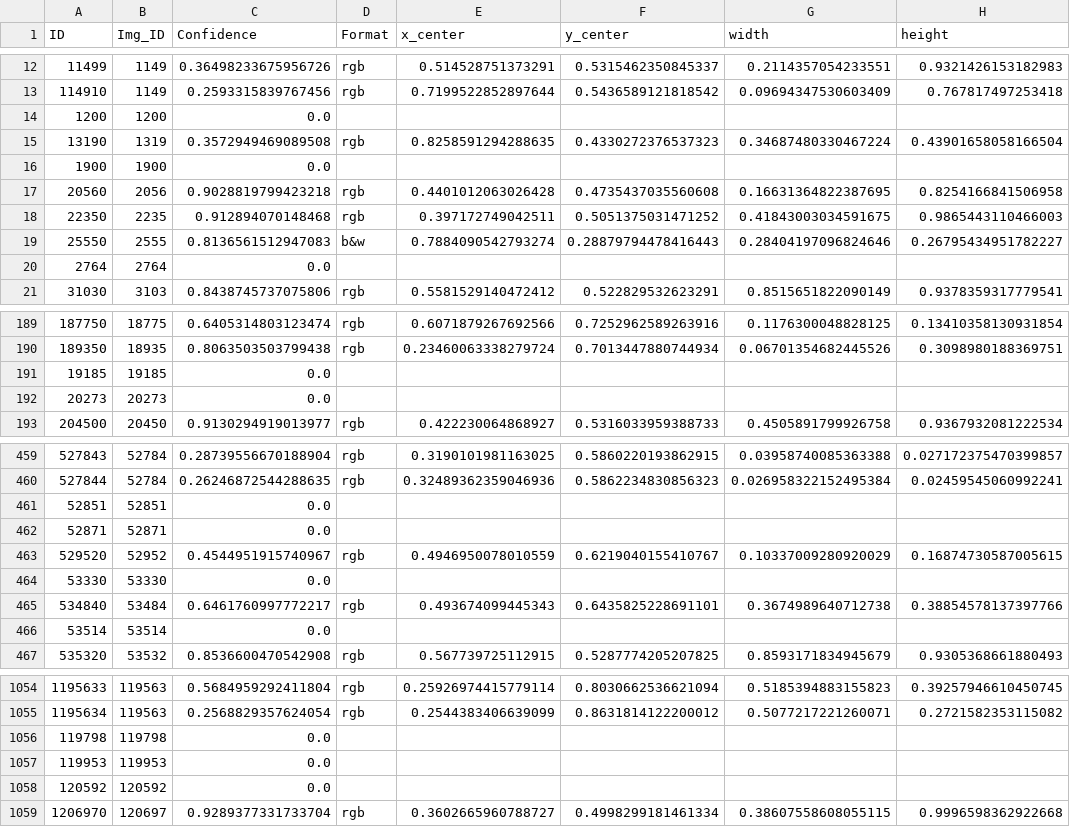
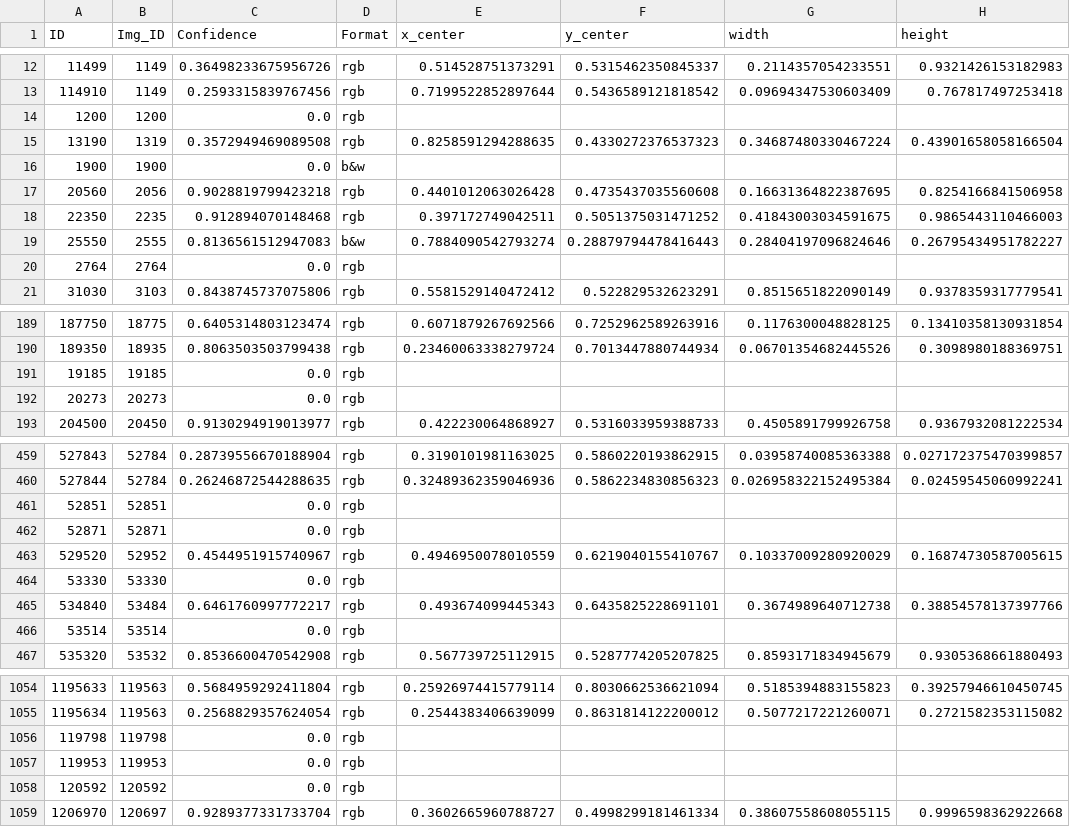
Before and after one commit to federicopaschetta/FemaleObjectificationInMovies, a CSV file: data/yolo_prediction/Top75.csv, drawn as a sheet; only a part is shown, gaps mark what is left out; the diff covers the shown part only.

```diff
--- a/data/yolo_prediction/Top75.csv
+++ b/data/yolo_prediction/Top75.csv
@@ -13,5 +13,5 @@ ID,Img_ID,Confidence,Format,x_center,y_center,width,height
 114910,1149,0.2593315839767456,rgb,0.7199522852897644,0.5436589121818542,0.09694347530603409,0.767817497253418
-1200,1200,0.0,,,,,
+1200,1200,0.0,rgb,,,,
 13190,1319,0.3572949469089508,rgb,0.8258591294288635,0.4330272376537323,0.34687480330467224,0.43901658058166504
-1900,1900,0.0,,,,,
+1900,1900,0.0,b&w,,,,
 20560,2056,0.9028819799423218,rgb,0.4401012063026428,0.4735437035560608,0.16631364822387695,0.8254166841506958
@@ -19,3 +19,3 @@ ID,Img_ID,Confidence,Format,x_center,y_center,width,height
 25550,2555,0.8136561512947083,b&w,0.7884090542793274,0.28879794478416443,0.28404197096824646,0.26795434951782227
-2764,2764,0.0,,,,,
+2764,2764,0.0,rgb,,,,
 31030,3103,0.8438745737075806,rgb,0.5581529140472412,0.522829532623291,0.8515651822090149,0.9378359317779541
@@ -190,4 +190,4 @@ ID,Img_ID,Confidence,Format,x_center,y_center,width,height
 189350,18935,0.8063503503799438,rgb,0.23460063338279724,0.7013447880744934,0.06701354682445526,0.3098980188369751
-19185,19185,0.0,,,,,
-20273,20273,0.0,,,,,
+19185,19185,0.0,rgb,,,,
+20273,20273,0.0,rgb,,,,
 204500,20450,0.9130294919013977,rgb,0.422230064868927,0.5316033959388733,0.4505891799926758,0.9367932081222534
@@ -460,8 +460,8 @@ ID,Img_ID,Confidence,Format,x_center,y_center,width,height
 527844,52784,0.26246872544288635,rgb,0.32489362359046936,0.5862234830856323,0.026958322152495384,0.02459545060992241
-52851,52851,0.0,,,,,
-52871,52871,0.0,,,,,
+52851,52851,0.0,rgb,,,,
+52871,52871,0.0,rgb,,,,
 529520,52952,0.4544951915740967,rgb,0.4946950078010559,0.6219040155410767,0.10337009280920029,0.16874730587005615
-53330,53330,0.0,,,,,
+53330,53330,0.0,rgb,,,,
 534840,53484,0.6461760997772217,rgb,0.493674099445343,0.6435825228691101,0.3674989640712738,0.38854578137397766
-53514,53514,0.0,,,,,
+53514,53514,0.0,rgb,,,,
 535320,53532,0.8536600470542908,rgb,0.567739725112915,0.5287774205207825,0.8593171834945679,0.9305368661880493
@@ -1055,5 +1055,5 @@ ID,Img_ID,Confidence,Format,x_center,y_center,width,height
 1195634,119563,0.2568829357624054,rgb,0.2544383406639099,0.8631814122200012,0.5077217221260071,0.2721582353115082
-119798,119798,0.0,,,,,
-119953,119953,0.0,,,,,
-120592,120592,0.0,,,,,
+119798,119798,0.0,rgb,,,,
+119953,119953,0.0,rgb,,,,
+120592,120592,0.0,rgb,,,,
 1206970,120697,0.9289377331733704,rgb,0.3602665960788727,0.4998299181461334,0.38607558608055115,0.9996598362922668
```
Also changed, not shown: 159 edited cells elsewhere in this file, data/yolo_prediction/Side50.csv, data/yolo_prediction/Top50.csv, 11 other files.
